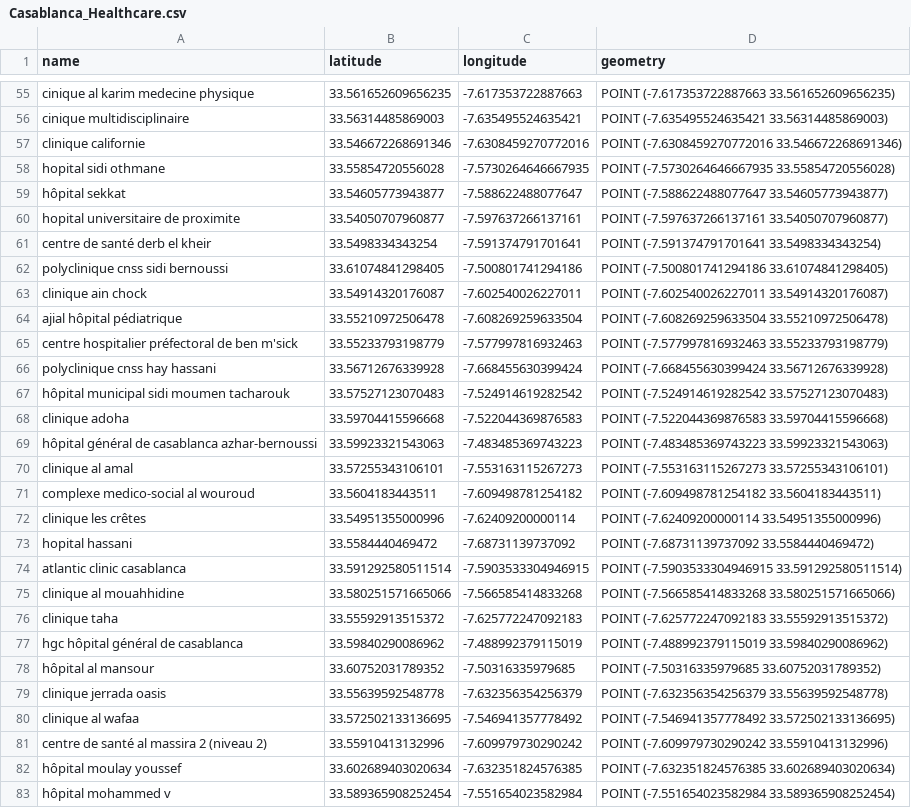
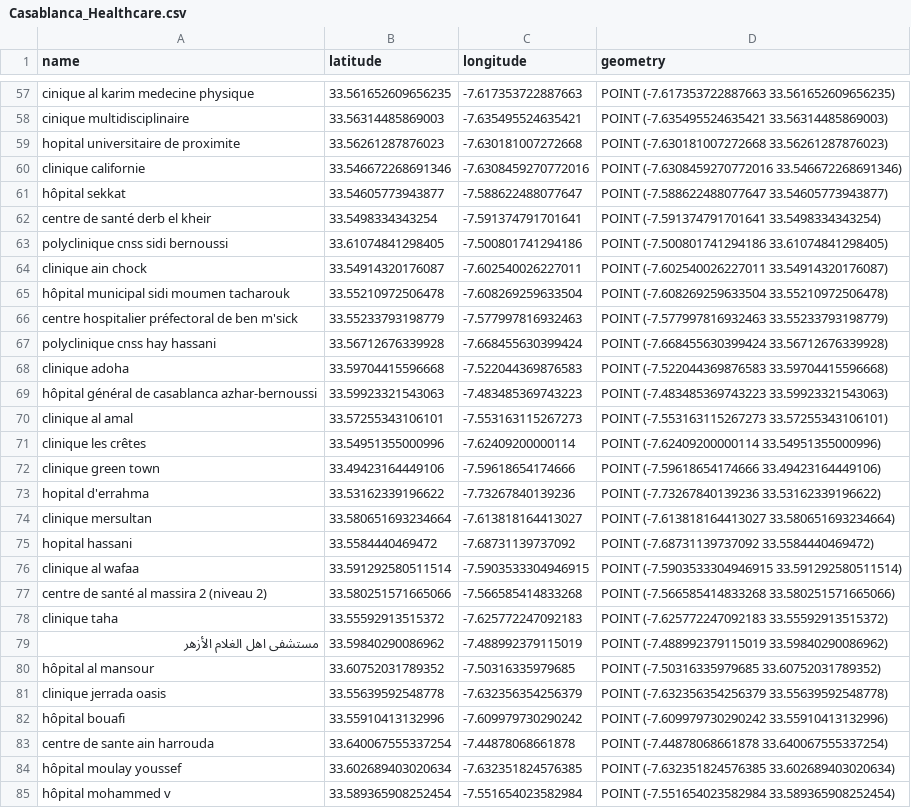
Before and after one commit to afkk25/capstone_repo, a CSV file: data/processed/Casablanca_Healthcare.csv, drawn as a sheet; only a part is shown, gaps mark what is left out; the diff covers the shown part only.

Commit message:
Organize code; Data Analysis

```diff
--- a/data/processed/Casablanca_Healthcare.csv
+++ b/data/processed/Casablanca_Healthcare.csv
@@ -56,6 +58,5 @@ cinique al karim medecine physique,33.561652609656235,-7.617353722887663,POINT (
 cinique multidisciplinaire,33.56314485869003,-7.635495524635421,POINT (-7.635495524635421 33.56314485869003)
+hopital universitaire de proximite,33.56261287876023,-7.630181007272668,POINT (-7.630181007272668 33.56261287876023)
 clinique californie,33.546672268691346,-7.6308459270772016,POINT (-7.6308459270772016 33.546672268691346)
-hopital sidi othmane,33.55854720556028,-7.5730264646667935,POINT (-7.5730264646667935 33.55854720556028)
 hôpital sekkat,33.54605773943877,-7.588622488077647,POINT (-7.588622488077647 33.54605773943877)
-hopital universitaire de proximite,33.54050707960877,-7.597637266137161,POINT (-7.597637266137161 33.54050707960877)
 centre de santé derb el kheir,33.5498334343254,-7.591374791701641,POINT (-7.591374791701641 33.5498334343254)
@@ -63,6 +64,5 @@ polyclinique cnss sidi bernoussi,33.61074841298405,-7.500801741294186,POINT (-7.
 clinique ain chock,33.54914320176087,-7.602540026227011,POINT (-7.602540026227011 33.54914320176087)
-ajial hôpital pédiatrique,33.55210972506478,-7.608269259633504,POINT (-7.608269259633504 33.55210972506478)
+hôpital municipal sidi moumen tacharouk,33.55210972506478,-7.608269259633504,POINT (-7.608269259633504 33.55210972506478)
 centre hospitalier préfectoral de ben m'sick,33.55233793198779,-7.577997816932463,POINT (-7.577997816932463 33.55233793198779)
 polyclinique cnss hay hassani,33.56712676339928,-7.668455630399424,POINT (-7.668455630399424 33.56712676339928)
-hôpital municipal sidi moumen tacharouk,33.57527123070483,-7.524914619282542,POINT (-7.524914619282542 33.57527123070483)
 clinique adoha,33.59704415596668,-7.522044369876583,POINT (-7.522044369876583 33.59704415596668)
@@ -70,13 +70,15 @@ hôpital général de casablanca azhar-bernoussi,33.59923321543063,-7.4834853697
 clinique al amal,33.57255343106101,-7.553163115267273,POINT (-7.553163115267273 33.57255343106101)
-complexe medico-social al wouroud,33.5604183443511,-7.609498781254182,POINT (-7.609498781254182 33.5604183443511)
 clinique les crêtes,33.54951355000996,-7.62409200000114,POINT (-7.62409200000114 33.54951355000996)
+clinique green town,33.49423164449106,-7.59618654174666,POINT (-7.59618654174666 33.49423164449106)
+hopital d'errahma,33.53162339196622,-7.73267840139236,POINT (-7.73267840139236 33.53162339196622)
+clinique mersultan,33.580651693234664,-7.613818164413027,POINT (-7.613818164413027 33.580651693234664)
 hopital hassani,33.5584440469472,-7.68731139737092,POINT (-7.68731139737092 33.5584440469472)
-atlantic clinic casablanca,33.591292580511514,-7.5903533304946915,POINT (-7.5903533304946915 33.591292580511514)
-clinique al mouahhidine,33.580251571665066,-7.566585414833268,POINT (-7.566585414833268 33.580251571665066)
+clinique al wafaa,33.591292580511514,-7.5903533304946915,POINT (-7.5903533304946915 33.591292580511514)
+centre de santé al massira 2 (niveau 2),33.580251571665066,-7.566585414833268,POINT (-7.566585414833268 33.580251571665066)
 clinique taha,33.55592913515372,-7.625772247092183,POINT (-7.625772247092183 33.55592913515372)
-hgc hôpital général de casablanca,33.59840290086962,-7.488992379115019,POINT (-7.488992379115019 33.59840290086962)
+مستشفى اهل الغلام الأزهر,33.59840290086962,-7.488992379115019,POINT (-7.488992379115019 33.59840290086962)
 hôpital al mansour,33.60752031789352,-7.50316335979685,POINT (-7.50316335979685 33.60752031789352)
 clinique jerrada oasis,33.55639592548778,-7.632356354256379,POINT (-7.632356354256379 33.55639592548778)
-clinique al wafaa,33.572502133136695,-7.546941357778492,POINT (-7.546941357778492 33.572502133136695)
-centre de santé al massira 2 (niveau 2),33.55910413132996,-7.609979730290242,POINT (-7.609979730290242 33.55910413132996)
+hôpital bouafi,33.55910413132996,-7.609979730290242,POINT (-7.609979730290242 33.55910413132996)
+centre de sante ain harrouda,33.640067555337254,-7.44878068661878,POINT (-7.44878068661878 33.640067555337254)
 hôpital moulay youssef,33.602689403020634,-7.632351824576385,POINT (-7.632351824576385 33.602689403020634)
```
Also changed, not shown: 3 added rows, 1 removed row and 3 edited cells elsewhere in this file, 14 other files.
